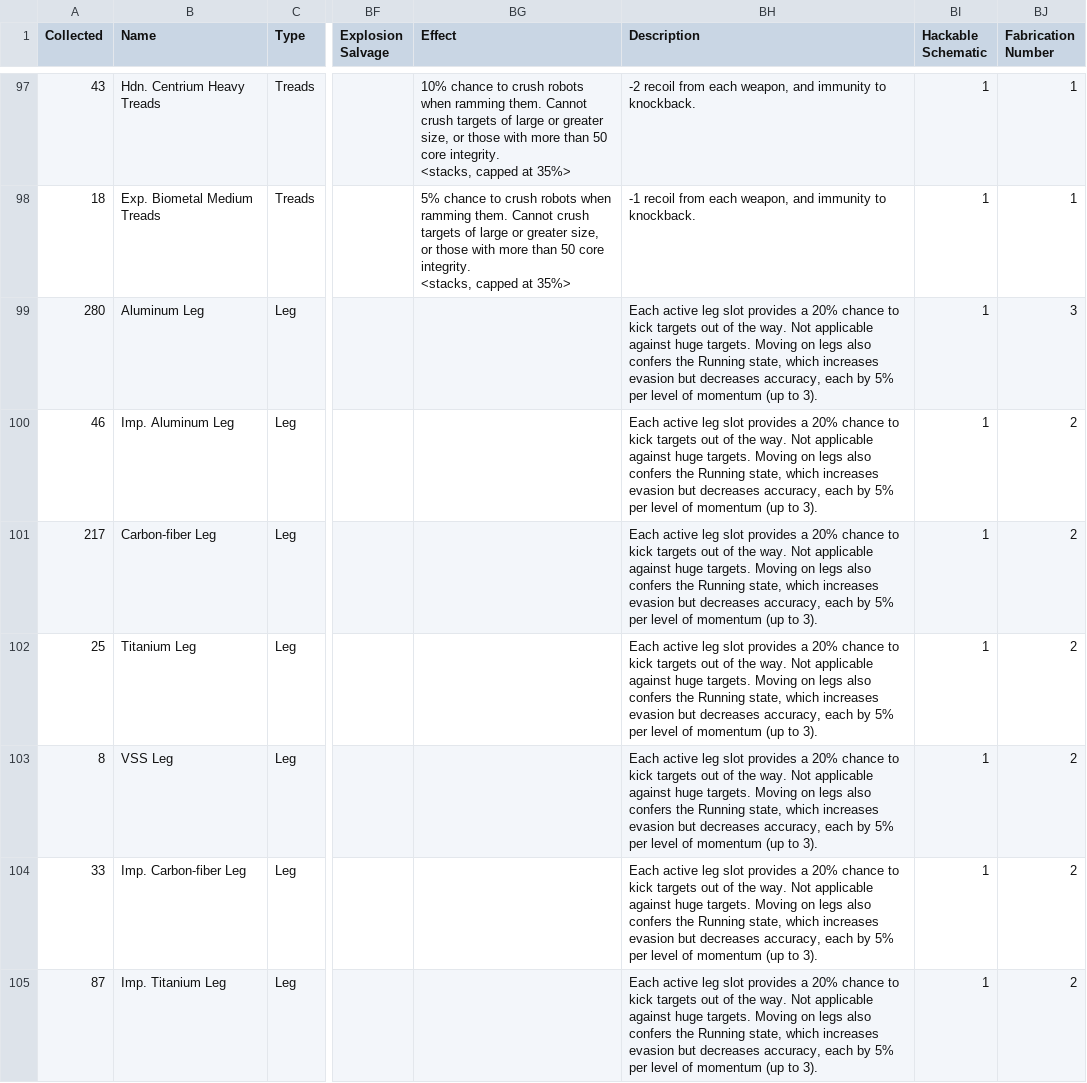
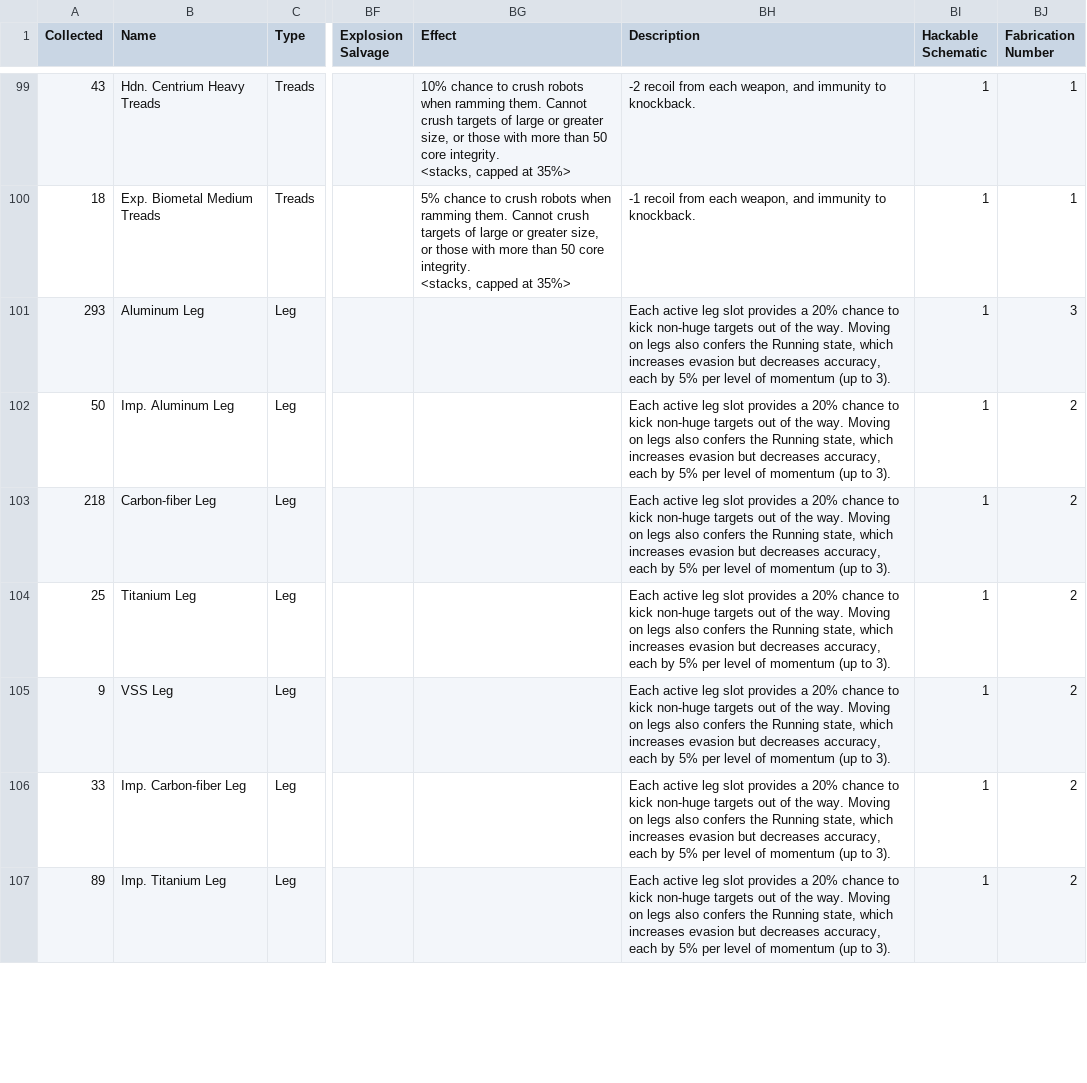
Before and after one commit to noemica/cog-minder, a CSV file: utils/gallery_export_b11.csv, drawn as a sheet; only a part is shown, gaps mark what is left out; addresses are those after the commit; the diff covers the shown part only; the diff names each change by its address in the sheet, - before the commit and + after, or states it on an @@ line.

```diff
--- a/utils/gallery_export_b11.csv
+++ b/utils/gallery_export_b11.csv
-A101 (Collected): 280
+A101 (Collected): 293
-BH101:BH107 (Description): …to kick targets out of the way. Not applicable against huge targets. Moving on…
+BH101:BH107 (Description): …to kick non-huge targets out of the way. Moving on…
-A102 (Collected): 46
+A102 (Collected): 50
-A103 (Collected): 217
+A103 (Collected): 218
-A105 (Collected): 8
+A105 (Collected): 9
-A107 (Collected): 87
+A107 (Collected): 89
```
Also changed, not shown: 4 added rows, 2 removed rows and 46 edited cells elsewhere in this file, utils/robots_export_b11.csv, 10 other files.
